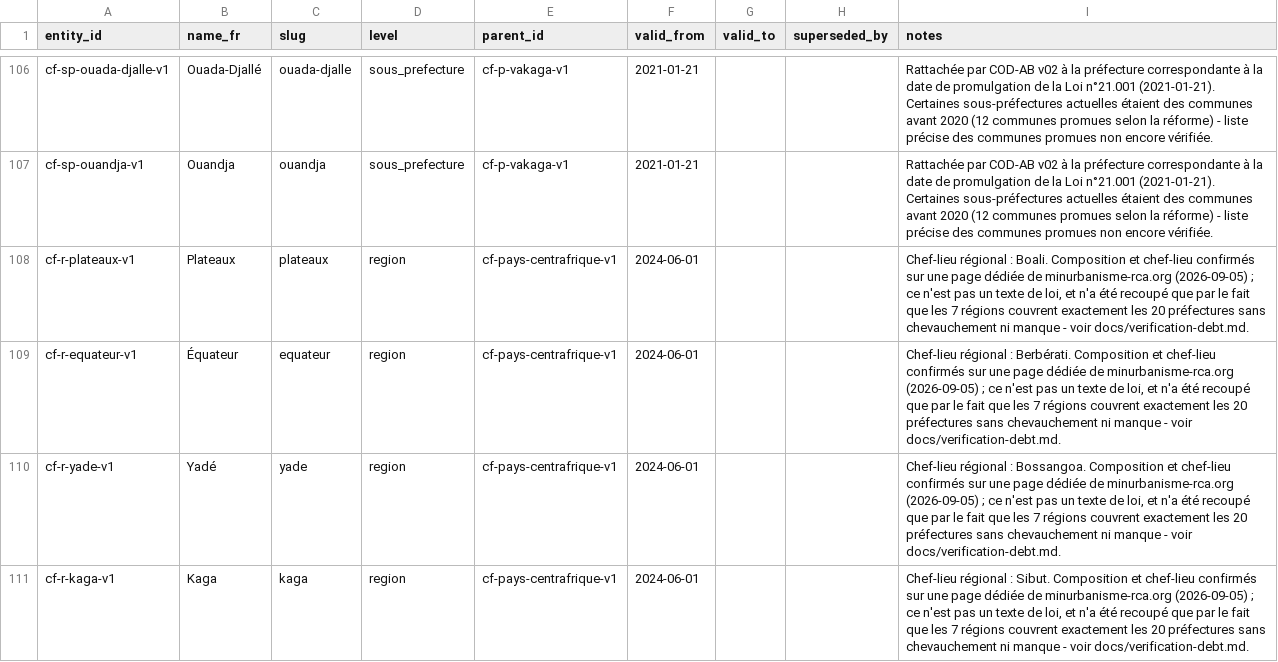
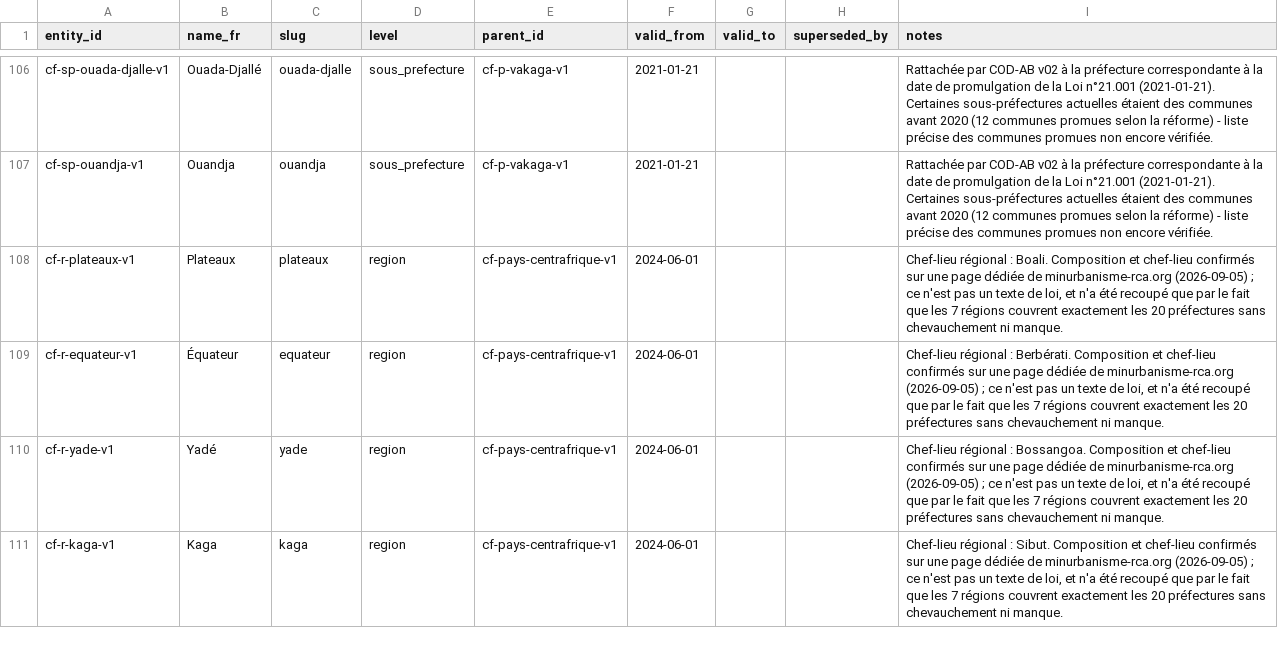
Before and after one commit to jpzolabe/car-data-atlas, a CSV file: data/entities.csv, drawn as a sheet; only a part is shown, gaps mark what is left out; the diff covers the shown part only.

Commit message:
fix: remove all reader-facing references to internal .md files
docs/verification-debt.md, docs/decisions.md, docs/plan.md and CLAUDE.md
are internal, unpublished development notes - readers have no way to
open them, so citing them anywhere reader-facing reads as an internal
note leaking into public content. Found in:

- 5 .astro templates (donnees, methode, prix x2, sources, population)
- data/sources.csv (16 fields, licence_notes/access_notes/authority_rank)
- data/entities.csv (8 fields in notes)
- data/indicators.csv (2 fields in definition_fr)
- data/observations.csv (324 rows in notes, 11 distinct boilerplate strings)
- data/unresolved.csv (1 field in notes)

All of these CSVs ship as direct downloads from /donnees/, so the doc
pointers were reader-facing even where not rendered as page text. Each
fix strips only the "voir docs/X.md" pointer clause and keeps the
substantive caveat - the underlying gaps and disagreements are real
content, per CLAUDE.md's "gaps are content" principle, just no longer
pointing at a file the reader can't open. Where the pointer was to the
authority-ranking scale, redirected to the actual published page
(Méthode) instead of the internal file that describes it.

Regenerated every pipeline/export_*.py output so the fix reaches every
theme page, and rebuilt the site. Page weights and banned-dash checks
pass; data/*.csv verified to still parse via DuckDB's read_csv_auto.

```diff
--- a/data/entities.csv
+++ b/data/entities.csv
@@ -107,5 +107,5 @@ cf-sp-ouada-djalle-v1,Ouada-Djallé,ouada-djalle,sous_prefecture,cf-p-vakaga-v1,
 cf-sp-ouandja-v1,Ouandja,ouandja,sous_prefecture,cf-p-vakaga-v1,2021-01-21,,,Rattachée par COD-AB v02 à la préfecture correspondante à la date de promulgation de la Loi n°21.001 (2021-01-21). Certaines sous-préfectures actuelles étaient des communes avant 2020 (12 communes promues selon la réforme) - liste précise des communes promues non encore vérifiée.
-cf-r-plateaux-v1,Plateaux,plateaux,region,cf-pays-centrafrique-v1,2024-06-01,,,"Chef-lieu régional : Boali. Composition et chef-lieu confirmés sur une page dédiée de minurbanisme-rca.org (2026-09-05) ; ce n'est pas un texte de loi, et n'a été recoupé que par le fait que les 7 régions couvrent exactement les 20 préfectures sans chevauchement ni manque - voir docs/verification-debt.md."
-cf-r-equateur-v1,Équateur,equateur,region,cf-pays-centrafrique-v1,2024-06-01,,,"Chef-lieu régional : Berbérati. Composition et chef-lieu confirmés sur une page dédiée de minurbanisme-rca.org (2026-09-05) ; ce n'est pas un texte de loi, et n'a été recoupé que par le fait que les 7 régions couvrent exactement les 20 préfectures sans chevauchement ni manque - voir docs/verification-debt.md."
-cf-r-yade-v1,Yadé,yade,region,cf-pays-centrafrique-v1,2024-06-01,,,"Chef-lieu régional : Bossangoa. Composition et chef-lieu confirmés sur une page dédiée de minurbanisme-rca.org (2026-09-05) ; ce n'est pas un texte de loi, et n'a été recoupé que par le fait que les 7 régions couvrent exactement les 20 préfectures sans chevauchement ni manque - voir docs/verification-debt.md."
-cf-r-kaga-v1,Kaga,kaga,region,cf-pays-centrafrique-v1,2024-06-01,,,"Chef-lieu régional : Sibut. Composition et chef-lieu confirmés sur une page dédiée de minurbanisme-rca.org (2026-09-05) ; ce n'est pas un texte de loi, et n'a été recoupé que par le fait que les 7 régions couvrent exactement les 20 préfectures sans chevauchement ni manque - voir docs/verification-debt.md."
+cf-r-plateaux-v1,Plateaux,plateaux,region,cf-pays-centrafrique-v1,2024-06-01,,,"Chef-lieu régional : Boali. Composition et chef-lieu confirmés sur une page dédiée de minurbanisme-rca.org (2026-09-05) ; ce n'est pas un texte de loi, et n'a été recoupé que par le fait que les 7 régions couvrent exactement les 20 préfectures sans chevauchement ni manque."
+cf-r-equateur-v1,Équateur,equateur,region,cf-pays-centrafrique-v1,2024-06-01,,,"Chef-lieu régional : Berbérati. Composition et chef-lieu confirmés sur une page dédiée de minurbanisme-rca.org (2026-09-05) ; ce n'est pas un texte de loi, et n'a été recoupé que par le fait que les 7 régions couvrent exactement les 20 préfectures sans chevauchement ni manque."
+cf-r-yade-v1,Yadé,yade,region,cf-pays-centrafrique-v1,2024-06-01,,,"Chef-lieu régional : Bossangoa. Composition et chef-lieu confirmés sur une page dédiée de minurbanisme-rca.org (2026-09-05) ; ce n'est pas un texte de loi, et n'a été recoupé que par le fait que les 7 régions couvrent exactement les 20 préfectures sans chevauchement ni manque."
+cf-r-kaga-v1,Kaga,kaga,region,cf-pays-centrafrique-v1,2024-06-01,,,"Chef-lieu régional : Sibut. Composition et chef-lieu confirmés sur une page dédiée de minurbanisme-rca.org (2026-09-05) ; ce n'est pas un texte de loi, et n'a été recoupé que par le fait que les 7 régions couvrent exactement les 20 préfectures sans chevauchement ni manque."
```
Also changed, not shown: 4 edited cells elsewhere in this file, data/indicators.csv, data/sources.csv, 15 other files.
